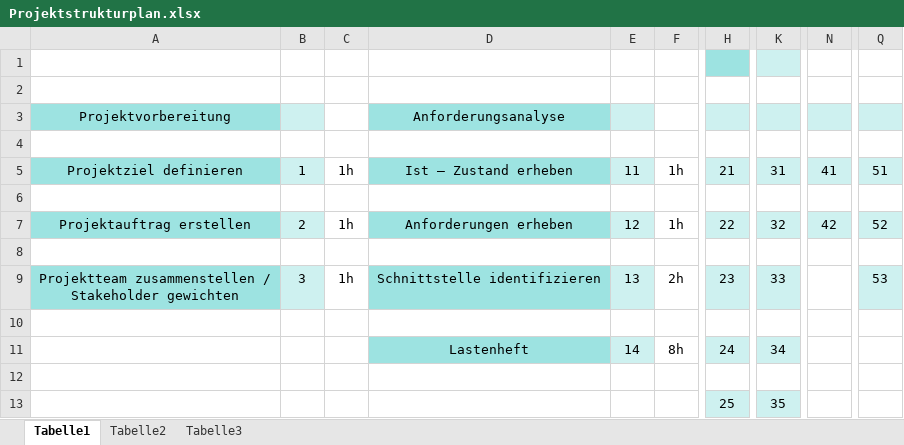
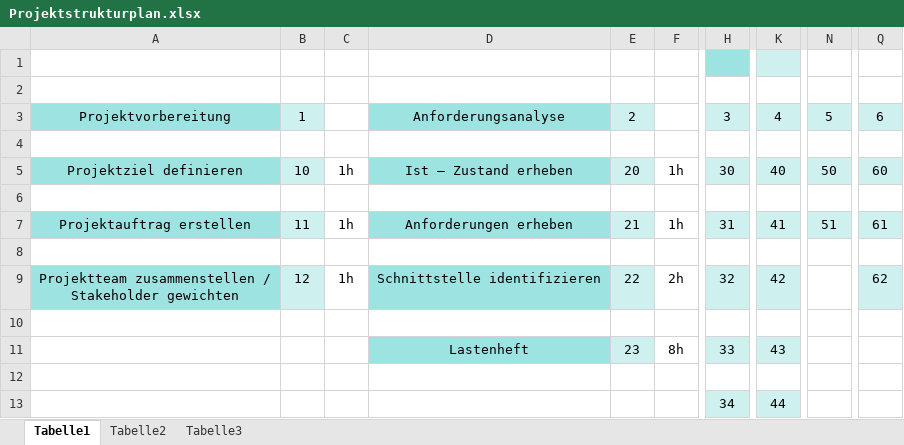
Before and after one commit to technologiestiftung/flussbad, an Excel workbook: doc/Projektstrukturplan.xlsx, sheet Tabelle1, drawn as a sheet; only a part is shown, gaps mark what is left out; values as stored, in another font and other column widths than the file's, no borders; the diff names each change by its address in the sheet, - before the commit and + after, or states it on an @@ line.

Commit message:
Modify Projektstrukturplan: renumber IDs

```diff
--- a/doc/Projektstrukturplan.xlsx (sheet Tabelle1)
+++ b/doc/Projektstrukturplan.xlsx (sheet Tabelle1)
-B3: (empty)
+B3: 1
-E3: (empty)
+E3: 2
-H3: (empty)
+H3: 3
-K3: (empty)
+K3: 4
-N3: (empty)
+N3: 5
-Q3: (empty)
+Q3: 6
-B5: 1
+B5: 10
-E5: 11
+E5: 20
-H5: 21
+H5: 30
-K5: 31
+K5: 40
-N5: 41
+N5: 50
-Q5: 51
+Q5: 60
-B7: 2
+B7: 11
-E7: 12
+E7: 21
-H7: 22
+H7: 31
-K7: 32
+K7: 41
-N7: 42
+N7: 51
-Q7: 52
+Q7: 61
-B9: 3
+B9: 12
-E9: 13
+E9: 22
-H9: 23
+H9: 32
-K9: 33
+K9: 42
-Q9: 53
+Q9: 62
-E11: 14
+E11: 23
-H11: 24
+H11: 33
-K11: 34
+K11: 43
-H13: 25
+H13: 34
-K13: 35
+K13: 44
```
